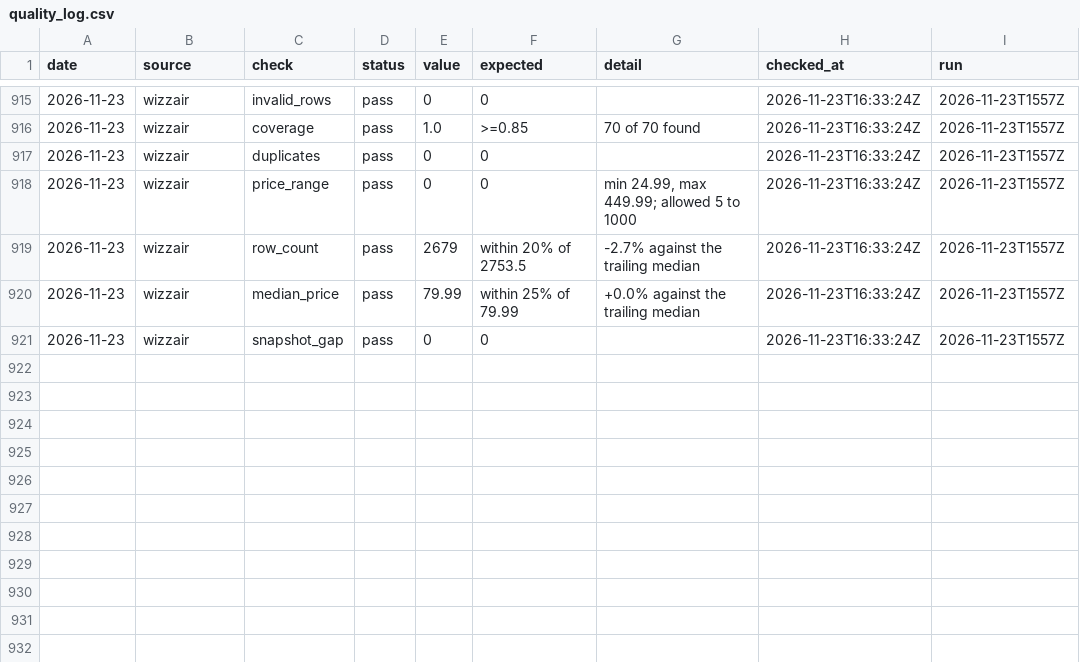
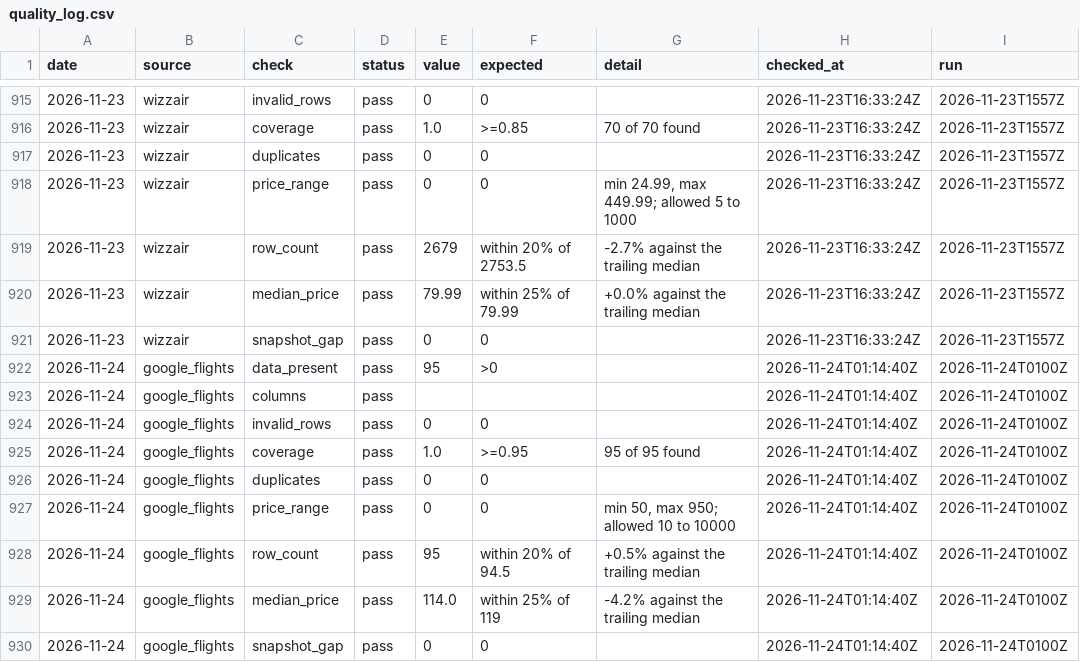
Before and after one commit to bartuturan/germany-flight-fares, a CSV file: data/quality/quality_log.csv, drawn as a sheet; only a part is shown, gaps mark what is left out; the diff names each change by its address in the sheet, - before the commit and + after, or states it on an @@ line.

```diff
--- a/data/quality/quality_log.csv
+++ b/data/quality/quality_log.csv
+row 922: 2026-11-24 | google_flights | data_present | pass | 95 | >0 |  | 2026-11-24T01:14:40Z | 2026-11-24T0100Z
+row 923: 2026-11-24 | google_flights | columns | pass |  |  |  | 2026-11-24T01:14:40Z | 2026-11-24T0100Z
+row 924: 2026-11-24 | google_flights | invalid_rows | pass | 0 | 0 |  | 2026-11-24T01:14:40Z | 2026-11-24T0100Z
+row 925: 2026-11-24 | google_flights | coverage | pass | 1.0 | >=0.95 | 95 of 95 found | 2026-11-24T01:14:40Z | 2026-11-24T0100Z
+row 926: 2026-11-24 | google_flights | duplicates | pass | 0 | 0 |  | 2026-11-24T01:14:40Z | 2026-11-24T0100Z
+row 927: 2026-11-24 | google_flights | price_range | pass | 0 | 0 | min 50, max 950; allowed 10 to 10000 | 2026-11-24T01:14:40Z | 2026-11-24T0100Z
+row 928: 2026-11-24 | google_flights | row_count | pass | 95 | within 20% of 94.5 | +0.5% against the trailing median | 2026-11-24T01:14:40Z | 2026-11-24T0100Z
+row 929: 2026-11-24 | google_flights | median_price | pass | 114.0 | within 25% of 119 | -4.2% against the trailing median | 2026-11-24T01:14:40Z | 2026-11-24T0100Z
+row 930: 2026-11-24 | google_flights | snapshot_gap | pass | 0 | 0 |  | 2026-11-24T01:14:40Z | 2026-11-24T0100Z
```
Also changed, not shown: data/germany_fares_daily_summary.csv, 3 other files.
